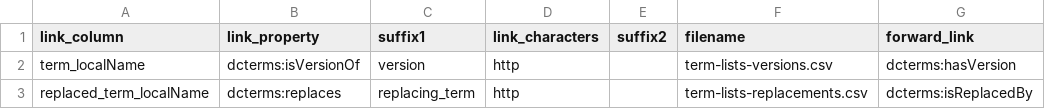
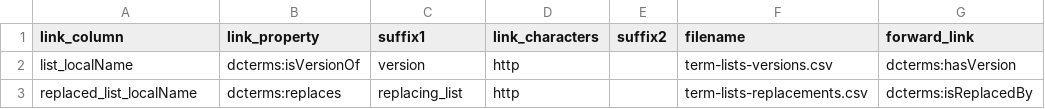
Before and after one commit to baskaufs/msc, a CSV file: term-lists/linked-classes.csv, drawn as a sheet.

```diff
--- a/term-lists/linked-classes.csv
+++ b/term-lists/linked-classes.csv
@@ -1,3 +1,3 @@
 link_column,link_property,suffix1,link_characters,suffix2,filename,forward_link
-term_localName,dcterms:isVersionOf,version,http,,term-lists-versions.csv,dcterms:hasVersion
-replaced_term_localName,dcterms:replaces,replacing_term,http,,term-lists-replacements.csv,dcterms:isReplacedBy
+list_localName,dcterms:isVersionOf,version,http,,term-lists-versions.csv,dcterms:hasVersion
+replaced_list_localName,dcterms:replaces,replacing_list,http,,term-lists-replacements.csv,dcterms:isReplacedBy
```
Also changed, not shown: term-lists/constants.csv, term-lists/namespace.csv, 4 other files.
